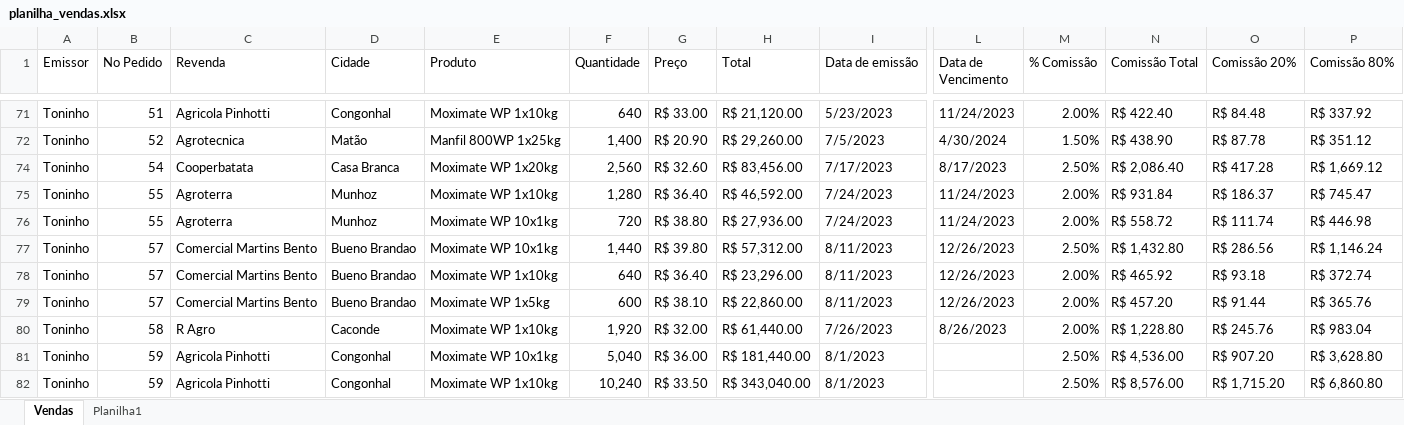
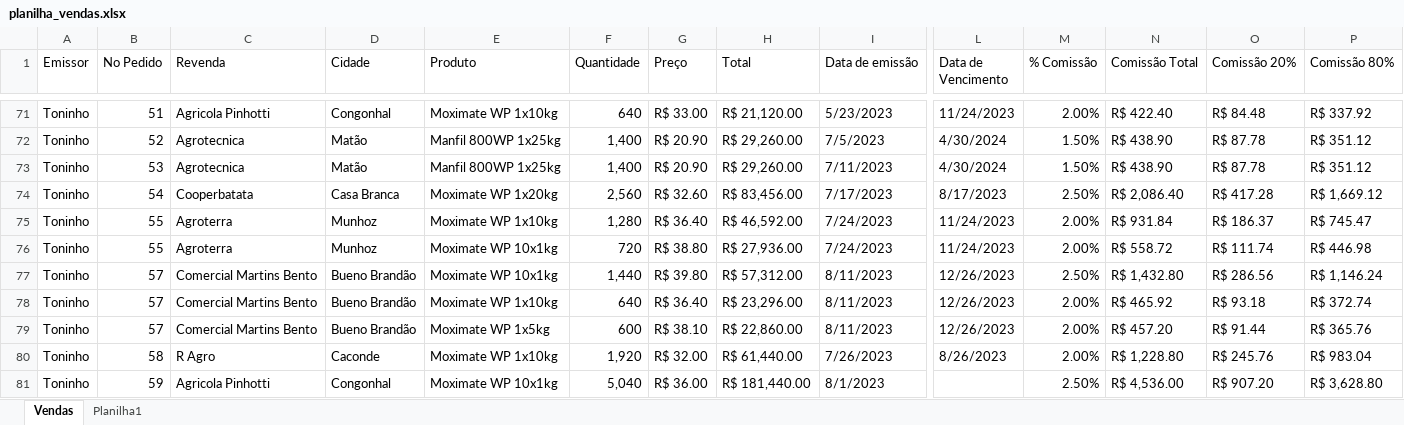
Before and after one commit to pedrocortez09/indofil_sales, an Excel workbook: data/planilha_vendas.xlsx, sheet Vendas, drawn as a sheet; only a part is shown, gaps mark what is left out; the shorter side is filled out with more unchanged rows; values as stored, in another font and other column widths than the file's, no cell formats; rows hold the shown columns only; the diff covers the shown part only; the diff names each change by its address in the sheet, - before the commit and + after, or states it on an @@ line.

```diff
--- a/data/planilha_vendas.xlsx (sheet Vendas)
+++ b/data/planilha_vendas.xlsx (sheet Vendas)
@@ row 73 unhidden: Toninho | 53 | Agrotecnica | Matão | Manfil 800WP 1x25kg | 1,400 | R$ 20.90 | R$ 29,260.00 | 7/11/2023 | 4/30/2024 | 1.50% | R$ 438.90 | R$ 87.78 | R$ 351.12 @@
-D77:D79 (Cidade): Bueno Brandao
+D77:D79 (Cidade): Bueno Brandão
```
Also changed, not shown: 41 added rows, 2 removed rows, 1 hidden or unhidden row and 73 edited cells elsewhere in this sheet, sheet Planilha1, cell formats, formulas that keep their value, hidden cells, 3 other files.
